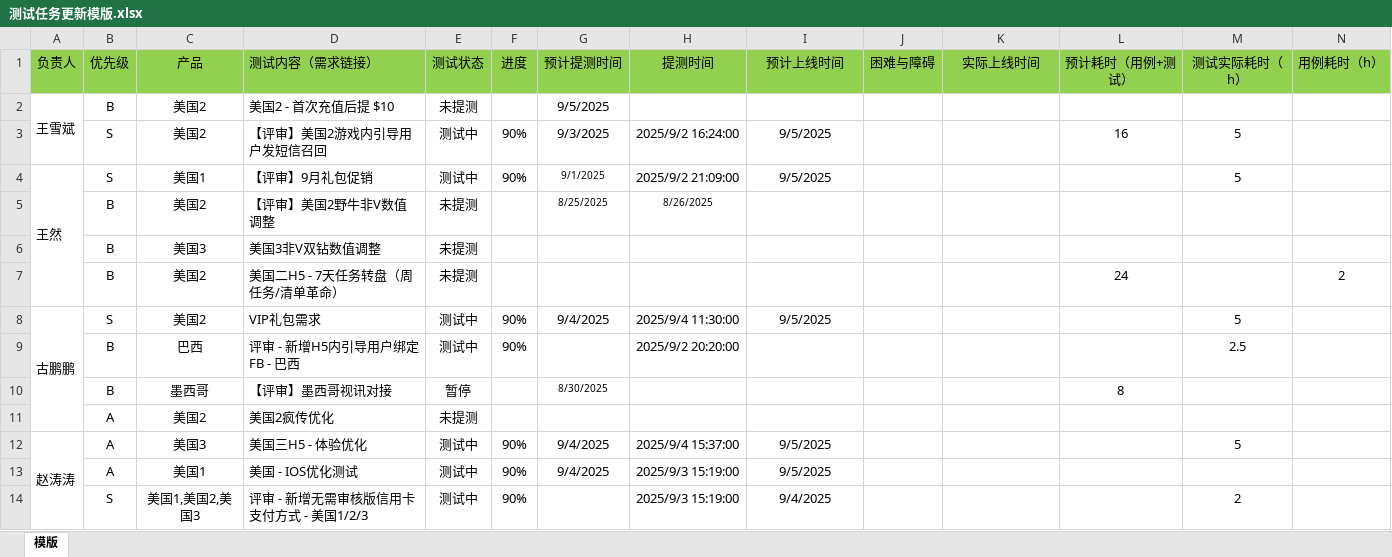
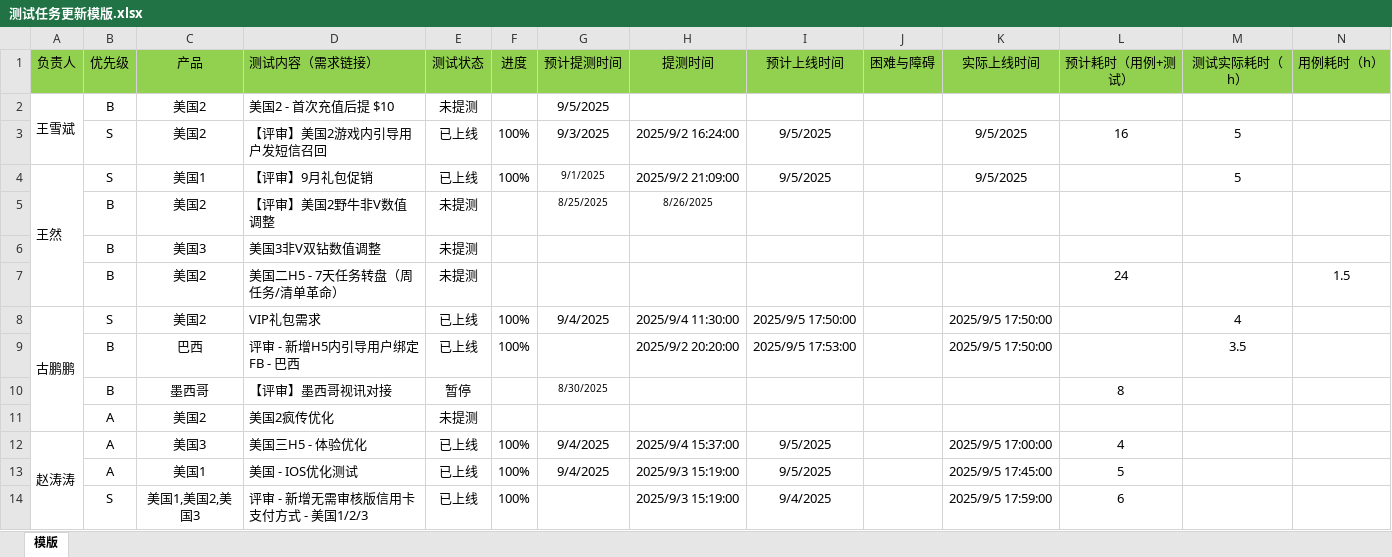
Before and after one commit to 190699038/DailyReview, an Excel workbook: client/文件上传模版/测试任务更新模版.xlsx, sheet 模版, drawn as a sheet; values as stored, in another font and other column widths than the file's, no borders; removed rows and columns are numbered as before the commit, all else as after; the diff names each change by its address in the sheet, - before the commit and + after, or states it on an @@ line.

Commit message:
1
1

```diff
--- a/client/文件上传模版/测试任务更新模版.xlsx (sheet 模版)
+++ b/client/文件上传模版/测试任务更新模版.xlsx (sheet 模版)
-E3:E4 (测试状态): 测试中
+E3:E4 (测试状态): 已上线
-F3:F4 (进度): 90%
+F3:F4 (进度): 100%
-K3:K4 (实际上线时间): (empty)
+K3:K4 (实际上线时间): 9/5/2025
-N7 (用例耗时（h）): 2
+N7 (用例耗时（h）): 1.5
-E8 (测试状态): 测试中
+E8 (测试状态): 已上线
-F8 (进度): 90%
+F8 (进度): 100%
-I8 (预计上线时间): 9/5/2025
+I8 (预计上线时间): 2025/9/5 17:50:00
-K8 (实际上线时间): (empty)
+K8 (实际上线时间): 2025/9/5 17:50:00
-M8 (测试实际耗时（h）): 5
+M8 (测试实际耗时（h）): 4
-row 9:  | B | 巴西 | 评审 - 新增H5内引导用户绑定FB - 巴西 | 测试中 | 90% |  | 2025/9/2 20:20:00 |  |  |  |  | 2.5
+row 9:  | B | 巴西 | 评审 - 新增H5内引导用户绑定FB - 巴西 | 已上线 | 100% |  | 2025/9/2 20:20:00 | 2025/9/5 17:53:00 |  | 2025/9/5 17:50:00 |  | 3.5
-E12:E14 (测试状态): 测试中
+E12:E14 (测试状态): 已上线
-F12:F14 (进度): 90%
+F12:F14 (进度): 100%
-K12 (实际上线时间): (empty)
+K12 (实际上线时间): 2025/9/5 17:00:00
-L12 (预计耗时（用例+测试）): (empty)
+L12 (预计耗时（用例+测试）): 4
-M12 (测试实际耗时（h）): 5
+M12 (测试实际耗时（h）): (empty)
-K13 (实际上线时间): (empty)
+K13 (实际上线时间): 2025/9/5 17:45:00
-L13 (预计耗时（用例+测试）): (empty)
+L13 (预计耗时（用例+测试）): 5
-K14 (实际上线时间): (empty)
+K14 (实际上线时间): 2025/9/5 17:59:00
-L14 (预计耗时（用例+测试）): (empty)
+L14 (预计耗时（用例+测试）): 6
-M14 (测试实际耗时（h）): 2
+M14 (测试实际耗时（h）): (empty)
```
